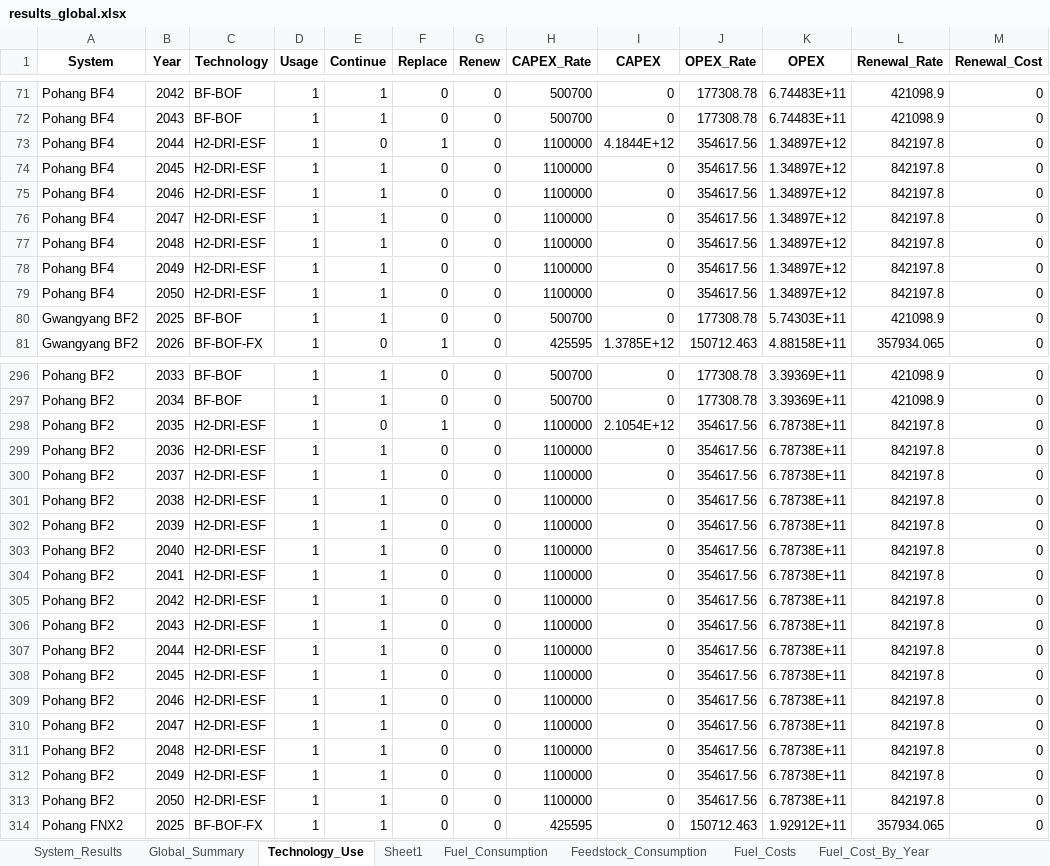
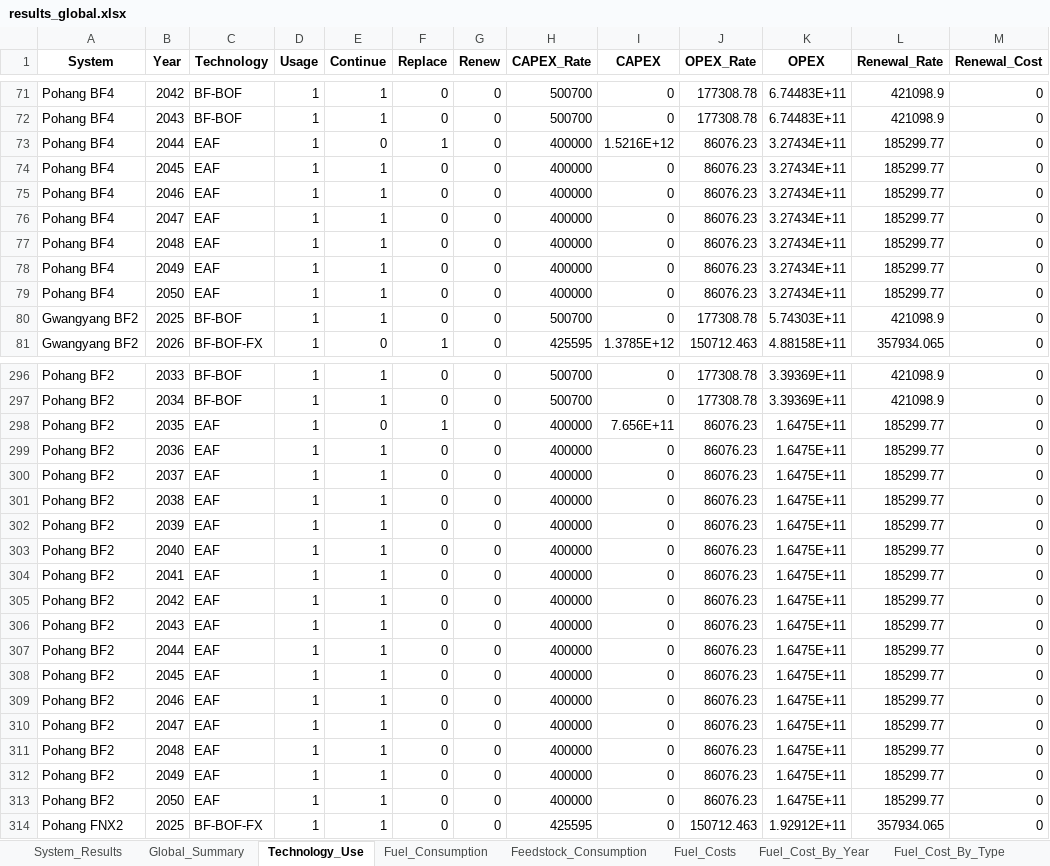
Before and after one commit to PLANiT-Institute/systempathway, an Excel workbook: results_global.xlsx, sheet Technology_Use, drawn as a sheet; only a part is shown, gaps mark what is left out; values as stored, in another font and other column widths than the file's, no borders; the diff covers the shown part only; the diff names each change by its address in the sheet, - before the commit and + after, or states it on an @@ line.

```diff
--- a/results_global.xlsx (sheet Technology_Use)
+++ b/results_global.xlsx (sheet Technology_Use)
-sheet tab: Sheet1
-C73:C79 (Technology): H2-DRI-ESF
+C73:C79 (Technology): EAF
-H73:H79 (CAPEX_Rate): 1100000
+H73:H79 (CAPEX_Rate): 400000
-I73 (CAPEX): 4.1844E+12
+I73 (CAPEX): 1.5216E+12
-J73:J79 (OPEX_Rate): 354617.56
+J73:J79 (OPEX_Rate): 86076.23
-K73:K79 (OPEX): 1.34897E+12
+K73:K79 (OPEX): 3.27434E+11
-L73:L79 (Renewal_Rate): 842197.8
+L73:L79 (Renewal_Rate): 185299.77
-C298:C313 (Technology): H2-DRI-ESF
+C298:C313 (Technology): EAF
-H298:H313 (CAPEX_Rate): 1100000
+H298:H313 (CAPEX_Rate): 400000
-I298 (CAPEX): 2.1054E+12
+I298 (CAPEX): 7.656E+11
-J298:J313 (OPEX_Rate): 354617.56
+J298:J313 (OPEX_Rate): 86076.23
-K298:K313 (OPEX): 6.78738E+11
+K298:K313 (OPEX): 1.6475E+11
-L298:L313 (Renewal_Rate): 842197.8
+L298:L313 (Renewal_Rate): 185299.77
```
Also changed, not shown: 305 edited cells elsewhere in this sheet, sheet System_Results, sheet Fuel_Consumption, sheet Fuel_Costs, sheet Feedstock_Consumption, sheet Global_Summary, sheet Cost_Breakdown, 2 more sheets, database/steel_data_0310_domestic.xlsx, database/steel_data_0310_global.xlsx, 14 other files.
